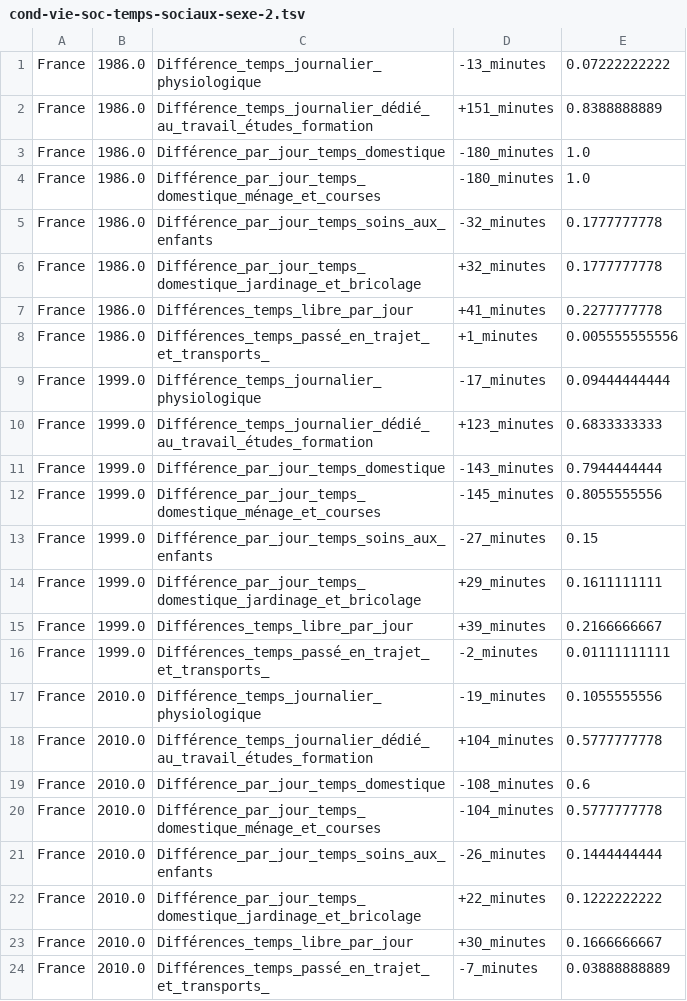
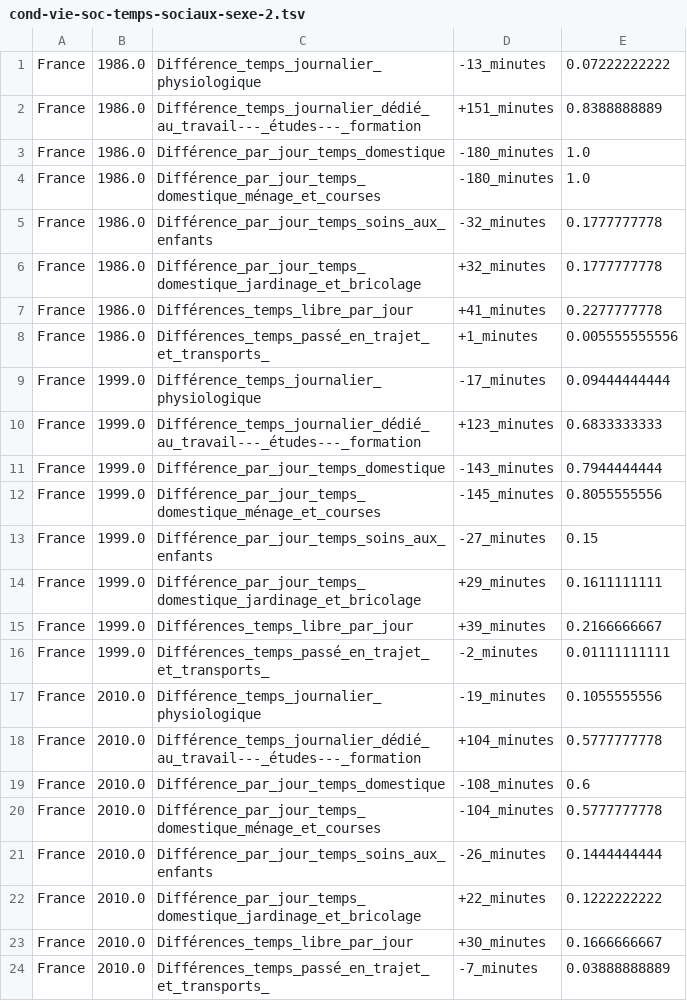
Before and after one commit to jimenaRL/agora, a TSV file: data/m4l/insee/cond-vie-soc-temps-sociaux-sexe-2.tsv, drawn as a sheet.

Commit message:
New datas

```diff
--- a/data/m4l/insee/cond-vie-soc-temps-sociaux-sexe-2.tsv
+++ b/data/m4l/insee/cond-vie-soc-temps-sociaux-sexe-2.tsv
@@ -1,3 +1,3 @@
 France	1986.0	Différence_temps_journalier_physiologique	-13_minutes	0.07222222222
-France	1986.0	Différence_temps_journalier_dédié_au_travail_études_formation	+151_minutes	0.8388888889
+France	1986.0	Différence_temps_journalier_dédié_au_travail---_études---_formation	+151_minutes	0.8388888889
 France	1986.0	Différence_par_jour_temps_domestique	-180_minutes	1.0
@@ -9,3 +9,3 @@ France	1986.0	Différences_temps_passé_en_trajet_et_transports_	+1_minutes	0.00
 France	1999.0	Différence_temps_journalier_physiologique	-17_minutes	0.09444444444
-France	1999.0	Différence_temps_journalier_dédié_au_travail_études_formation	+123_minutes	0.6833333333
+France	1999.0	Différence_temps_journalier_dédié_au_travail---_études---_formation	+123_minutes	0.6833333333
 France	1999.0	Différence_par_jour_temps_domestique	-143_minutes	0.7944444444
@@ -17,3 +17,3 @@ France	1999.0	Différences_temps_passé_en_trajet_et_transports_	-2_minutes	0.01
 France	2010.0	Différence_temps_journalier_physiologique	-19_minutes	0.1055555556
-France	2010.0	Différence_temps_journalier_dédié_au_travail_études_formation	+104_minutes	0.5777777778
+France	2010.0	Différence_temps_journalier_dédié_au_travail---_études---_formation	+104_minutes	0.5777777778
 France	2010.0	Différence_par_jour_temps_domestique	-108_minutes	0.6
```
Also changed, not shown: 5 other files.
